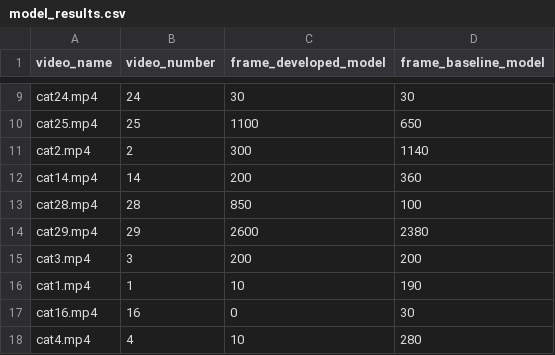
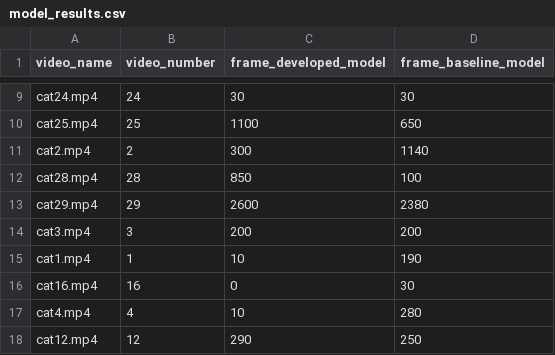
Before and after one commit to iacs-capstone-2020-adoptimize/final_project, a CSV file: model_results.csv, drawn as a sheet; only a part is shown, gaps mark what is left out; the shorter side is filled out with more unchanged rows.

Commit message:
Prompt user for user id in model_testing; initial testing results

```diff
--- a/model_results.csv
+++ b/model_results.csv
@@ -11,3 +11,2 @@ cat25.mp4,25,1100,650
 cat2.mp4,2,300,1140
-cat14.mp4,14,200,360
 cat28.mp4,28,850,100
```
Also changed, not shown: 3 other files.
